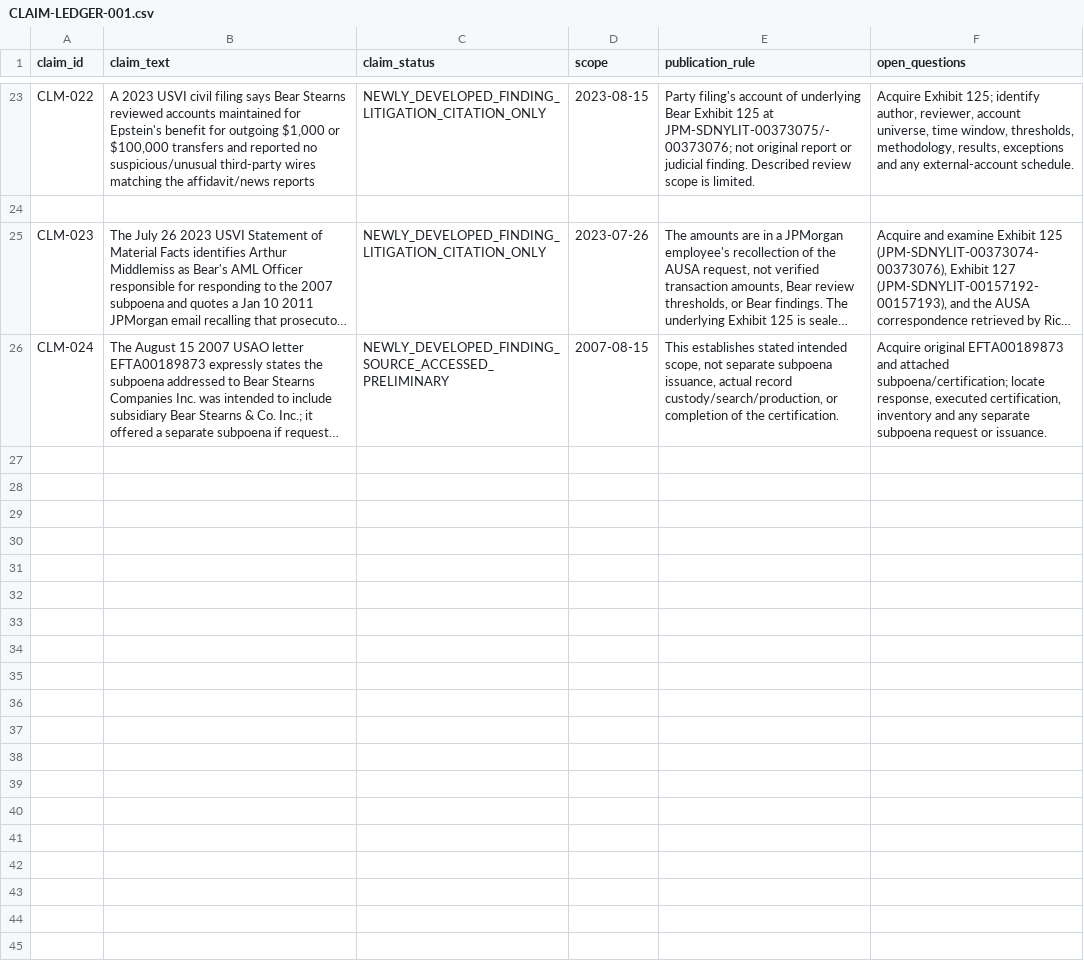
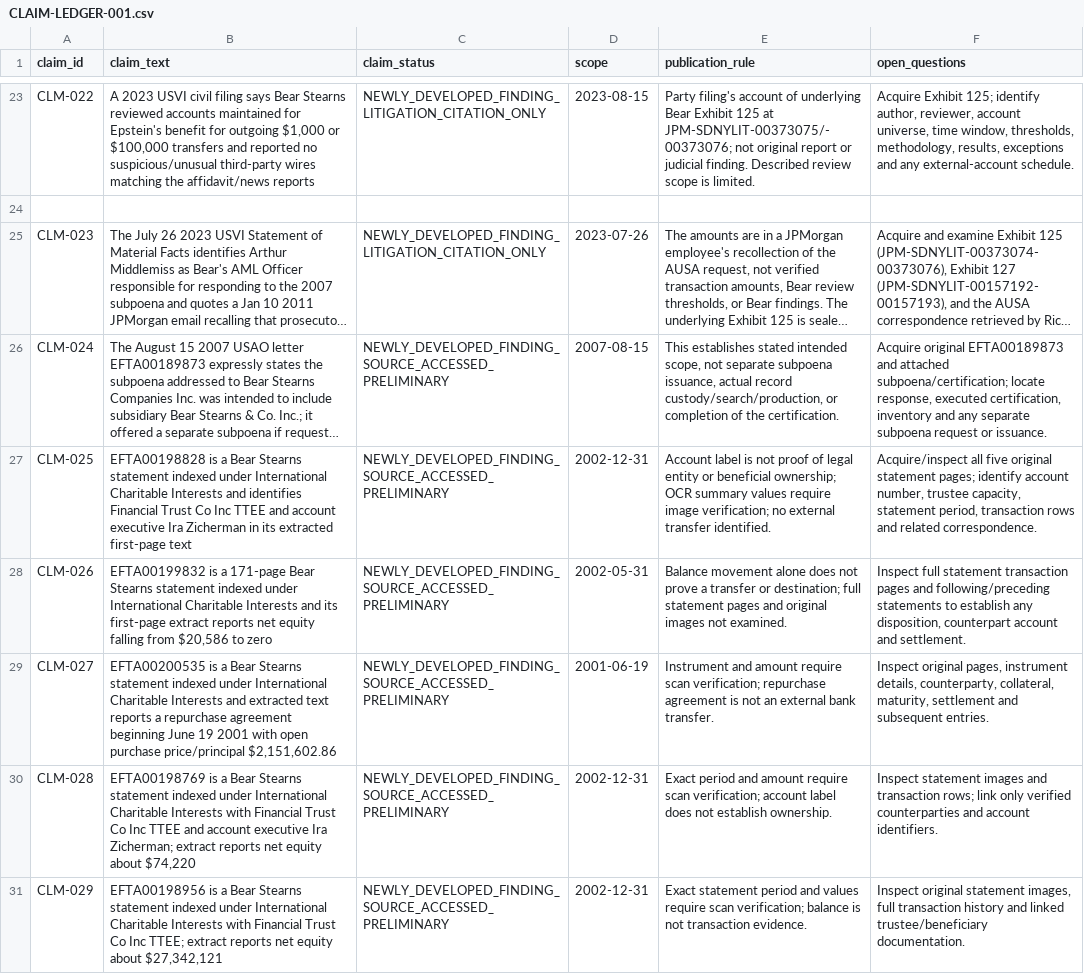
Before and after one commit to Evank253/Epstein-files-full-timeline-from-1980-to-current-2026, a CSV file: research/CLAIM-LEDGER-001.csv, drawn as a sheet; only a part is shown, gaps mark what is left out; long unchanged cells end in …; the diff names each change by its address in the sheet, - before the commit and + after, or states it on an @@ line.

Commit message:
Add claims for five Bear statement records with OCR and ownership limitations

```diff
--- a/research/CLAIM-LEDGER-001.csv
+++ b/research/CLAIM-LEDGER-001.csv
+row 27: CLM-025 | EFTA00198828 is a Bear Stearns statement indexed under International Charitable Interests and identifies Financial Trust Co Inc TTEE and account executive Ira Zicherman in its extracted first-page text | NEWLY_DEVELOPED_FINDING_SOURCE_ACCESSED_PRELIMINARY | 2002-12-31 | Account label is not proof of legal entity or beneficial ownership; OCR summary values require image verification; no external transfer identified. | Acquire/inspect all five original statement pages; identify account number, trustee capacity, statement period, transaction rows and related correspondence.
+row 28: CLM-026 | EFTA00199832 is a 171-page Bear Stearns statement indexed under International Charitable Interests and its first-page extract reports net equity falling from $20,586 to zero | NEWLY_DEVELOPED_FINDING_SOURCE_ACCESSED_PRELIMINARY | 2002-05-31 | Balance movement alone does not prove a transfer or destination; full statement pages and original images not examined. | Inspect full statement transaction pages and following/preceding statements to establish any disposition, counterpart account and settlement.
+row 29: CLM-027 | EFTA00200535 is a Bear Stearns statement indexed under International Charitable Interests and extracted text reports a repurchase agreement beginning June 19 2001 with open purchase price/principal $2,151,602.86 | NEWLY_DEVELOPED_FINDING_SOURCE_ACCESSED_PRELIMINARY | 2001-06-19 | Instrument and amount require scan verification; repurchase agreement is not an external bank transfer. | Inspect original pages, instrument details, counterparty, collateral, maturity, settlement and subsequent entries.
+row 30: CLM-028 | EFTA00198769 is a Bear Stearns statement indexed under International Charitable Interests with Financial Trust Co Inc TTEE and account executive Ira Zicherman; extract reports net equity about $74,220 | NEWLY_DEVELOPED_FINDING_SOURCE_ACCESSED_PRELIMINARY | 2002-12-31 | Exact period and amount require scan verification; account label does not establish ownership. | Inspect statement images and transaction rows; link only verified counterparties and account identifiers.
+row 31: CLM-029 | EFTA00198956 is a Bear Stearns statement indexed under International Charitable Interests with Financial Trust Co Inc TTEE; extract reports net equity about $27,342,121 | NEWLY_DEVELOPED_FINDING_SOURCE_ACCESSED_PRELIMINARY | 2002-12-31 | Exact statement period and values require scan verification; balance is not transaction evidence. | Inspect original statement images, full transaction history and linked trustee/beneficiary documentation.
```
